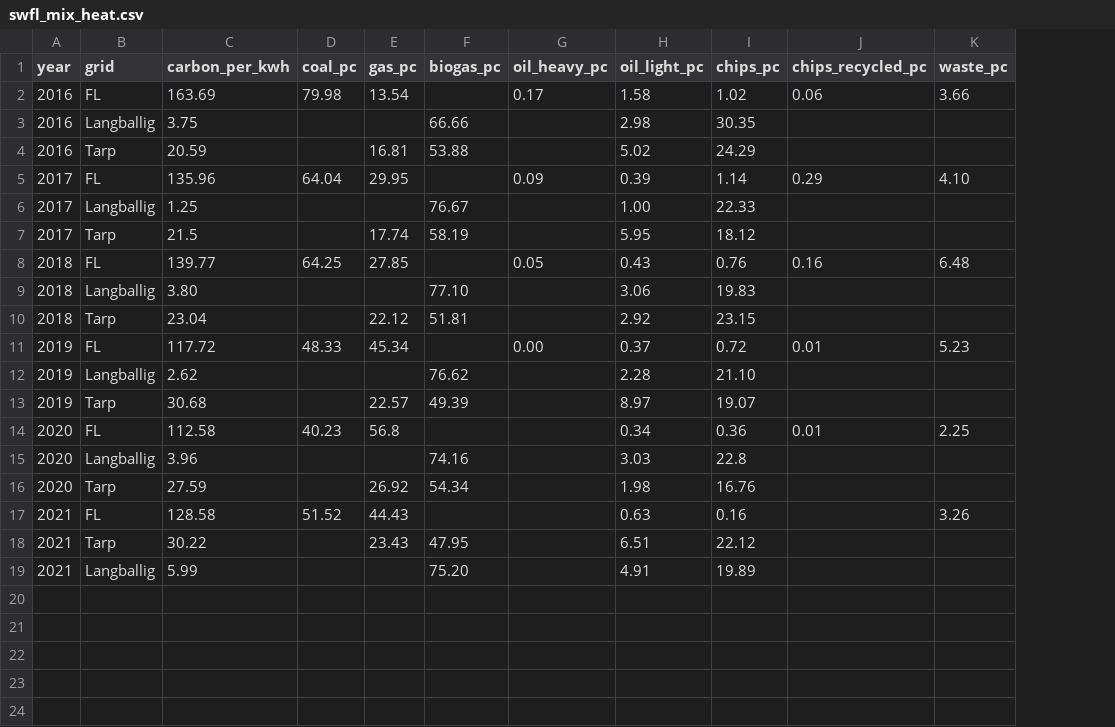
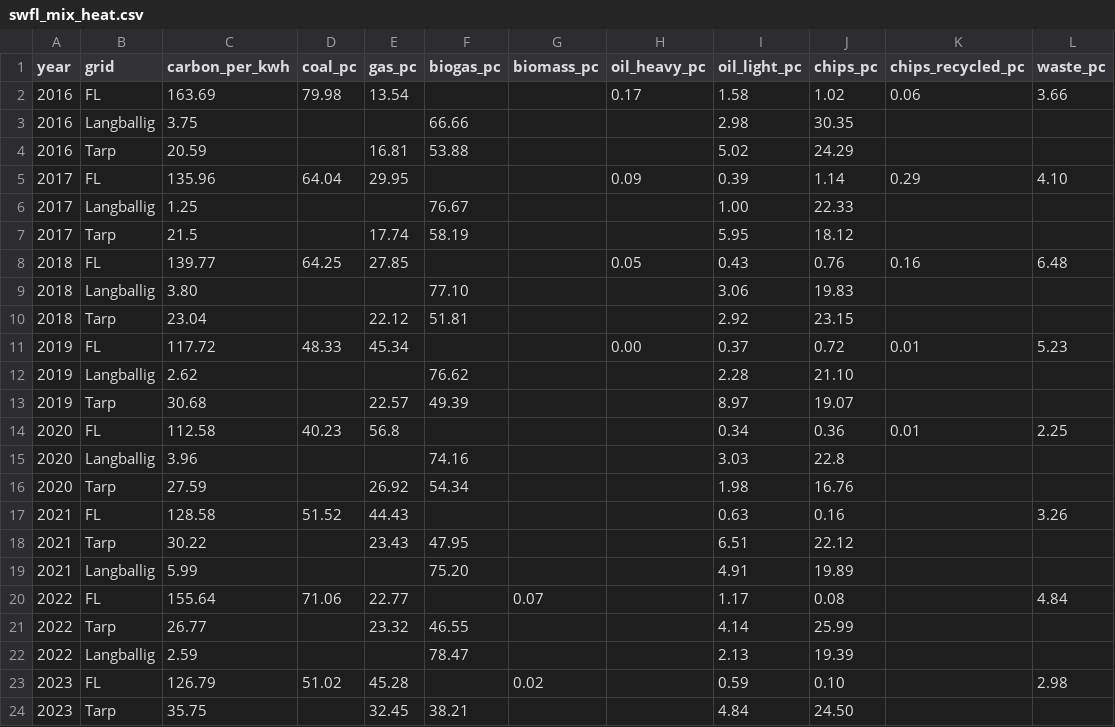
Before and after one commit to B-FfF/stadtwerk-mit-zukunft, a CSV file: _data/swfl_mix_heat.csv, drawn as a sheet; the diff names each change by its address in the sheet, - before the commit and + after, or states it on an @@ line.

Commit message:
Update heat mix for 2022 and 2023 & electricity mix for 2022

```diff
--- a/_data/swfl_mix_heat.csv
+++ b/_data/swfl_mix_heat.csv
+column G (biomass_pc), empty
+row 20: 2022 | FL | 155.64 | 71.06 | 22.77 |  | 0.07 |  | 1.17 | 0.08 |  | 4.84
+row 21: 2022 | Tarp | 26.77 |  | 23.32 | 46.55 |  |  | 4.14 | 25.99
+row 22: 2022 | Langballig | 2.59 |  |  | 78.47 |  |  | 2.13 | 19.39
+row 23: 2023 | FL | 126.79 | 51.02 | 45.28 |  | 0.02 |  | 0.59 | 0.10 |  | 2.98
+row 24: 2023 | Tarp | 35.75 |  | 32.45 | 38.21 |  |  | 4.84 | 24.50
```
Also changed, not shown: _data/swfl_mix_electricity.csv, 3 other files.
